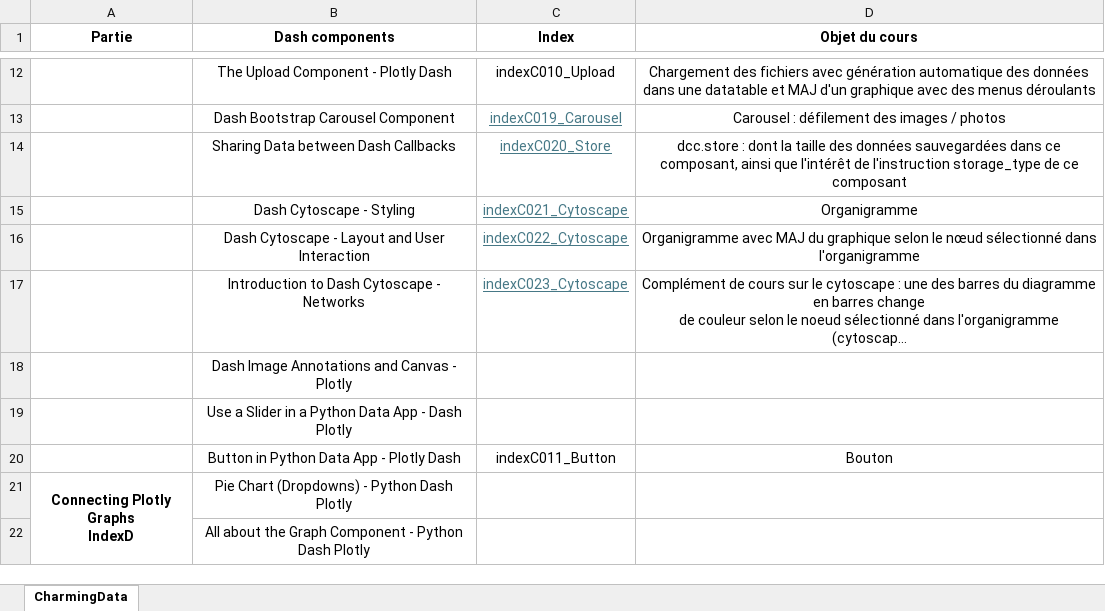
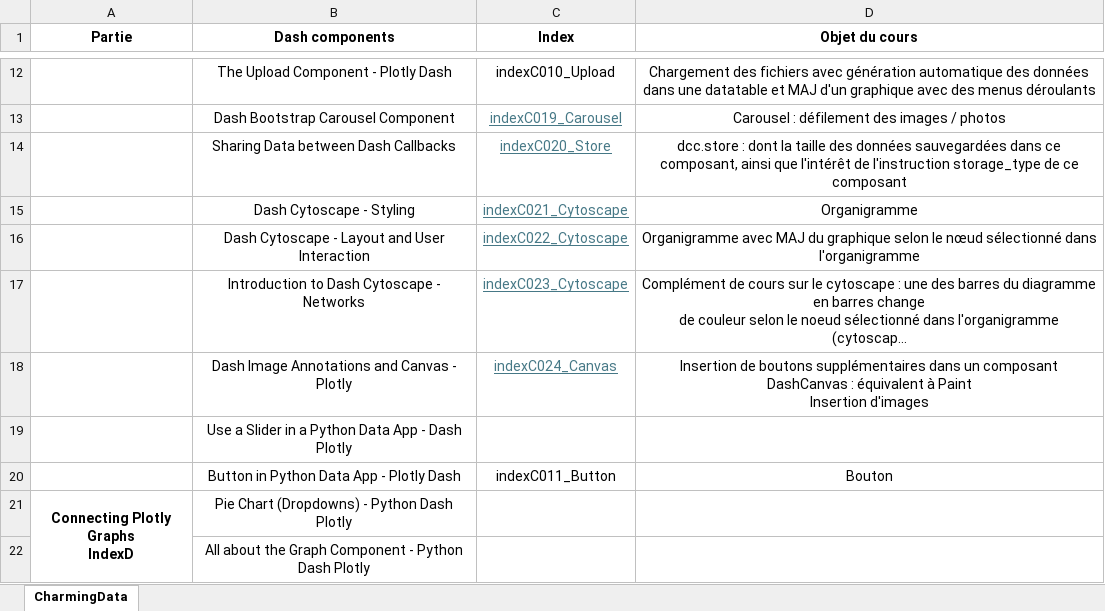
Before and after one commit to LeRoiFou/Dash, an Excel workbook: _TutosYoutube.xlsx, sheet CharmingData, drawn as a sheet; only a part is shown, gaps mark what is left out; long unchanged cells end in …; values as stored, in another font and other column widths than the file's, no borders; ↵ is a line break in a cell; the diff names each change by its address in the sheet, - before the commit and + after, or states it on an @@ line.

```diff
--- a/_TutosYoutube.xlsx (sheet CharmingData)
+++ b/_TutosYoutube.xlsx (sheet CharmingData)
-C18 (Index): (empty)
+C18 (Index): indexC024_Canvas
-D18 (Objet du cours): (empty)
+D18 (Objet du cours): Insertion de boutons supplémentaires dans un composant ↵ DashCanvas : équivalent à Paint ↵ Insertion d'images
```
Also changed, not shown: 1 other file.
